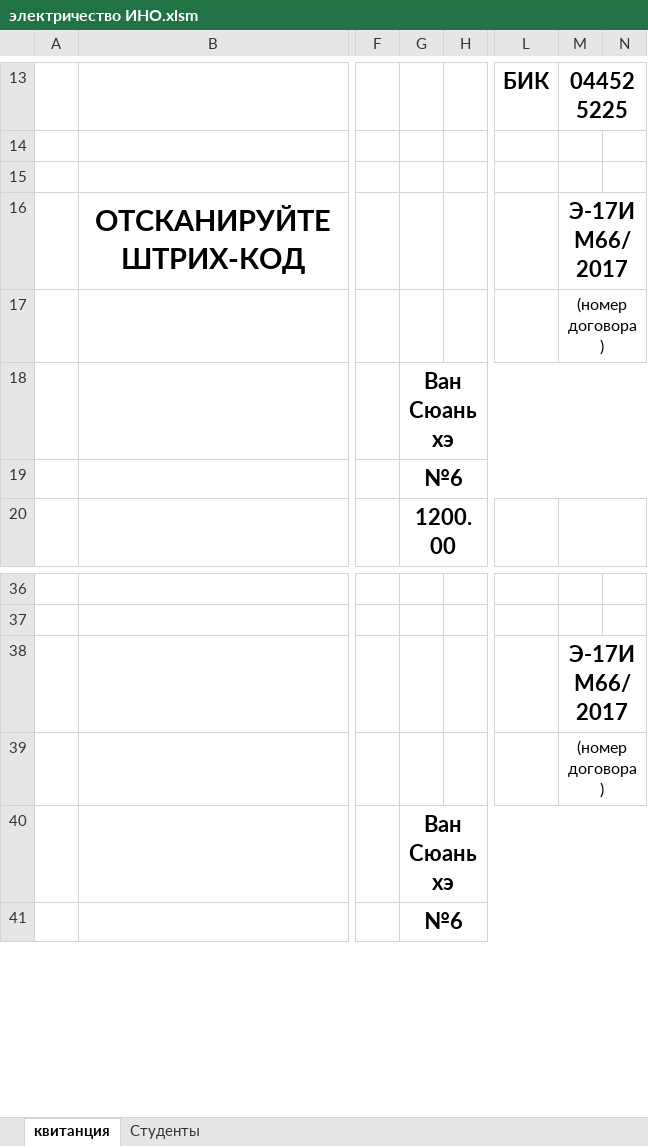
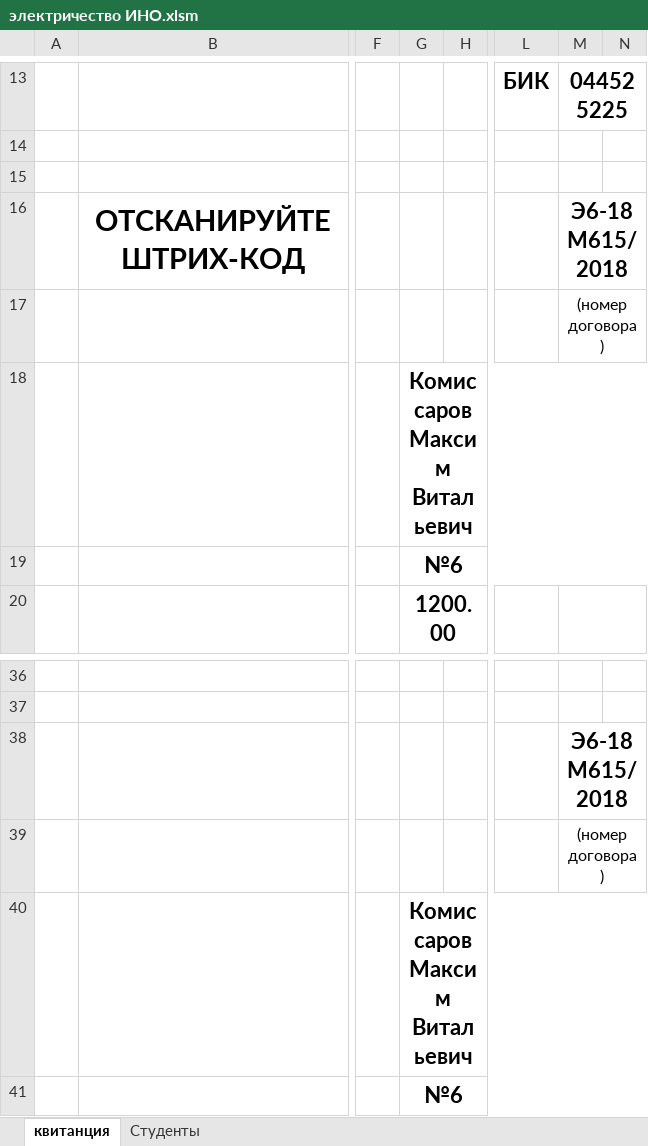
Before and after one commit to MAKravtsov/CSharp, an Excel workbook: StudentBillsv2/StudentBillsv2/Templates/электричество ИНО.xlsm, sheet квитанция, drawn as a sheet; only a part is shown, gaps mark what is left out; values as stored, in another font and other column widths than the file's, no borders; charts and pictures not drawn; the diff names each change by its address in the sheet, - before the commit and + after, or states it on an @@ line.

```diff
--- a/StudentBillsv2/StudentBillsv2/Templates/электричество ИНО.xlsm (sheet квитанция)
+++ b/StudentBillsv2/StudentBillsv2/Templates/электричество ИНО.xlsm (sheet квитанция)
-M16: Э-17ИМ66/2017
+M16: Э6-18М615/2018
-G18: Ван Сюаньхэ
+G18: Комиссаров Максим Витальевич
-M38: Э-17ИМ66/2017
+M38: Э6-18М615/2018
-G40: Ван Сюаньхэ
+G40: Комиссаров Максим Витальевич
```
Also changed, not shown: hidden cells, charts or pictures, StudentBillsv2/StudentBillsv2/Templates/бюджет найм.xlsm, StudentBillsv2/StudentBillsv2/Templates/комуналка ИНО.xlsm, 11 other files.
